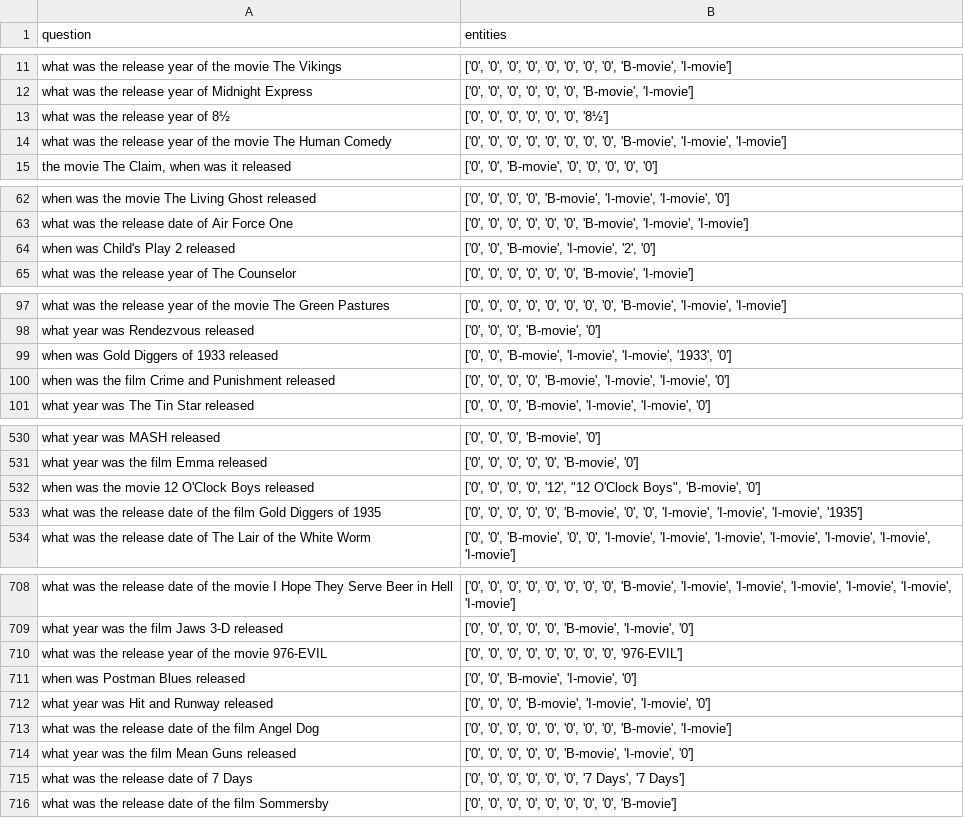
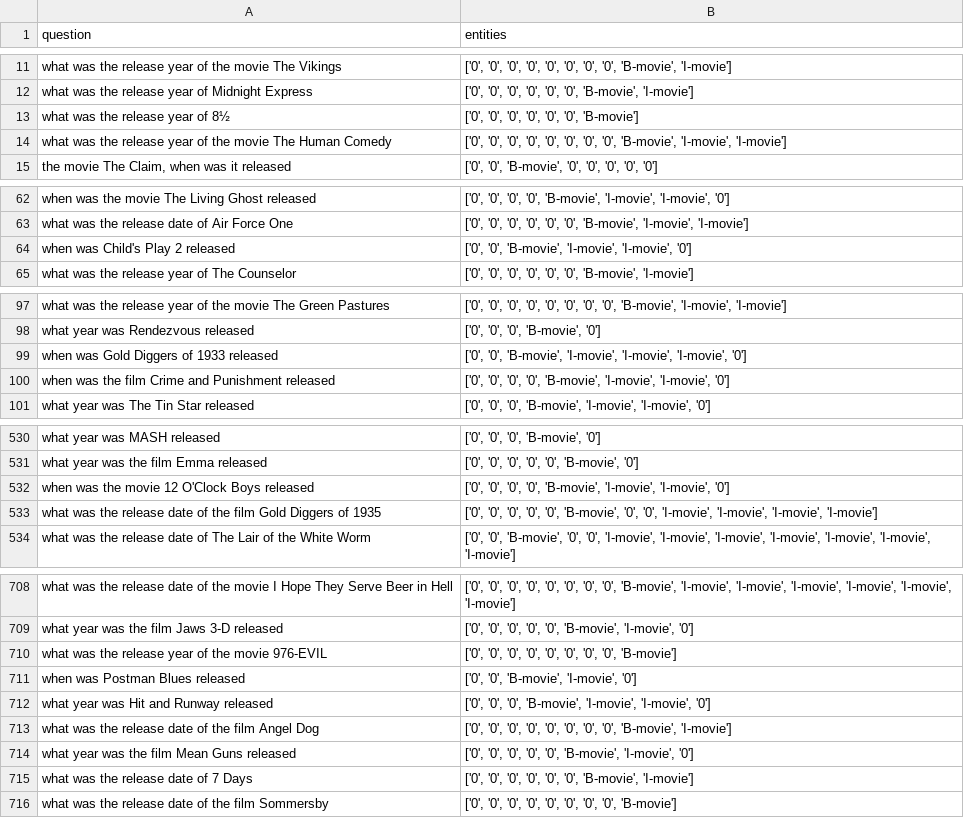
Before and after one commit to JuliaFC/PLN, a CSV file: entity/datasets/wiki-entities_qa_movie_to_year_dev_entities.csv, drawn as a sheet; only a part is shown, gaps mark what is left out; the diff covers the shown part only.

```diff
--- a/entity/datasets/wiki-entities_qa_movie_to_year_dev_entities.csv
+++ b/entity/datasets/wiki-entities_qa_movie_to_year_dev_entities.csv
@@ -12,3 +12,3 @@ what was the release year of the movie The Vikings,"['0', '0', '0', '0', '0', '0
 what was the release year of Midnight Express,"['0', '0', '0', '0', '0', '0', 'B-movie', 'I-movie']"
-what was the release year of 8½,"['0', '0', '0', '0', '0', '0', '8½']"
+what was the release year of 8½,"['0', '0', '0', '0', '0', '0', 'B-movie']"
 what was the release year of the movie The Human Comedy,"['0', '0', '0', '0', '0', '0', '0', '0', 'B-movie', 'I-movie', 'I-movie']"
@@ -63,3 +63,3 @@ when was the movie The Living Ghost released,"['0', '0', '0', '0', 'B-movie', 'I
 what was the release date of Air Force One,"['0', '0', '0', '0', '0', '0', 'B-movie', 'I-movie', 'I-movie']"
-when was Child's Play 2 released,"['0', '0', 'B-movie', 'I-movie', '2', '0']"
+when was Child's Play 2 released,"['0', '0', 'B-movie', 'I-movie', 'I-movie', '0']"
 what was the release year of The Counselor,"['0', '0', '0', '0', '0', '0', 'B-movie', 'I-movie']"
@@ -98,3 +98,3 @@ what was the release year of the movie The Green Pastures,"['0', '0', '0', '0',
 what year was Rendezvous released,"['0', '0', '0', 'B-movie', '0']"
-when was Gold Diggers of 1933 released,"['0', '0', 'B-movie', 'I-movie', 'I-movie', '1933', '0']"
+when was Gold Diggers of 1933 released,"['0', '0', 'B-movie', 'I-movie', 'I-movie', 'I-movie', '0']"
 when was the film Crime and Punishment released,"['0', '0', '0', '0', 'B-movie', 'I-movie', 'I-movie', '0']"
@@ -531,4 +531,4 @@ what year was MASH released,"['0', '0', '0', 'B-movie', '0']"
 what year was the film Emma released,"['0', '0', '0', '0', '0', 'B-movie', '0']"
-when was the movie 12 O'Clock Boys released,"['0', '0', '0', '0', '12', ""12 O'Clock Boys"", 'B-movie', '0']"
-what was the release date of the film Gold Diggers of 1935,"['0', '0', '0', '0', '0', 'B-movie', '0', '0', 'I-movie', 'I-movie', 'I-movie', '1935']"
+when was the movie 12 O'Clock Boys released,"['0', '0', '0', '0', 'B-movie', 'I-movie', 'I-movie', '0']"
+what was the release date of the film Gold Diggers of 1935,"['0', '0', '0', '0', '0', 'B-movie', '0', '0', 'I-movie', 'I-movie', 'I-movie', 'I-movie']"
 what was the release date of The Lair of the White Worm,"['0', '0', 'B-movie', '0', '0', 'I-movie', 'I-movie', 'I-movie', 'I-movie', 'I-movie', 'I-movie', 'I-movie']"
@@ -709,3 +709,3 @@ what was the release date of the movie I Hope They Serve Beer in Hell,"['0', '0'
 what year was the film Jaws 3-D released,"['0', '0', '0', '0', '0', 'B-movie', 'I-movie', '0']"
-what was the release year of the movie 976-EVIL,"['0', '0', '0', '0', '0', '0', '0', '0', '976-EVIL']"
+what was the release year of the movie 976-EVIL,"['0', '0', '0', '0', '0', '0', '0', '0', 'B-movie']"
 when was Postman Blues released,"['0', '0', 'B-movie', 'I-movie', '0']"
@@ -714,3 +714,3 @@ what was the release date of the film Angel Dog,"['0', '0', '0', '0', '0', '0',
 what year was the film Mean Guns released,"['0', '0', '0', '0', '0', 'B-movie', 'I-movie', '0']"
-what was the release date of 7 Days,"['0', '0', '0', '0', '0', '0', '7 Days', '7 Days']"
+what was the release date of 7 Days,"['0', '0', '0', '0', '0', '0', 'B-movie', 'I-movie']"
 what was the release date of the film Sommersby,"['0', '0', '0', '0', '0', '0', '0', '0', 'B-movie']"
```
Also changed, not shown: 20 edited cells elsewhere in this file, entity/datasets/wiki-entities_qa_movie_to_actors_dev_entities.csv, entity/datasets/wiki-entities_qa_movie_to_genre_dev_entities.csv, 10 other files.
